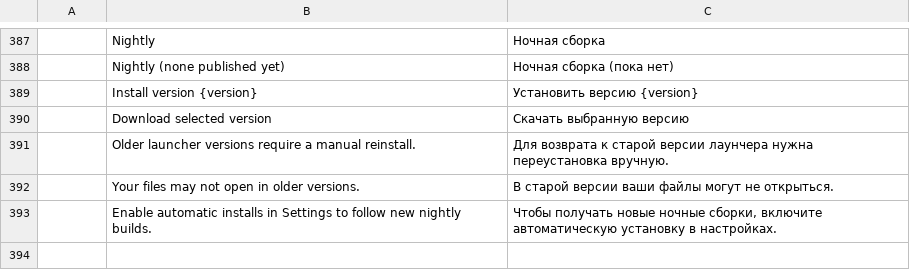
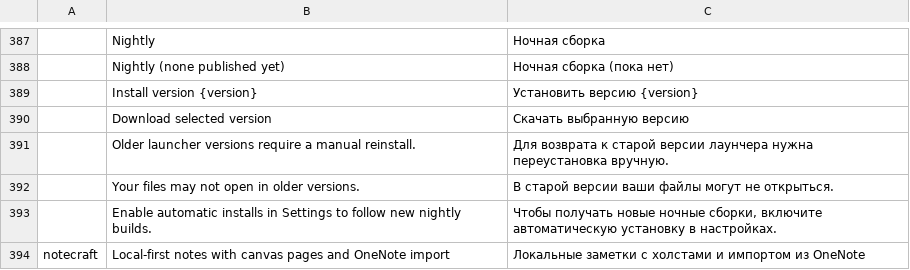
Before and after one commit to mameen/craft-launcher, a TSV file: crates/ui-egui/src/i18n/ru.tsv, drawn as a sheet; only a part is shown, gaps mark what is left out; the diff names each change by its address in the sheet, - before the commit and + after, or states it on an @@ line.

```diff
--- a/crates/ui-egui/src/i18n/ru.tsv
+++ b/crates/ui-egui/src/i18n/ru.tsv
+row 394: notecraft | Local-first notes with canvas pages and OneNote import | Локальные заметки с холстами и импортом из OneNote
```
Also changed, not shown: crates/ui-egui/src/i18n/de.tsv, crates/ui-egui/src/i18n/es.tsv, 7 other files.
